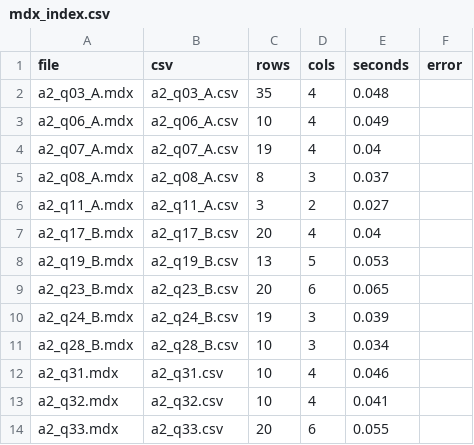
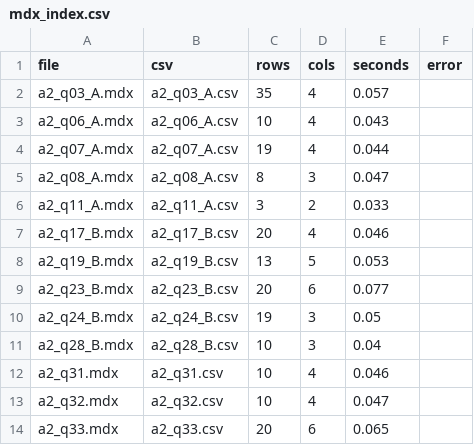
Before and after one commit to VidakGrujic/BI_Assignment_2, a CSV file: BI_Projects/DWH2_008/mdx_out/mdx_index.csv, drawn as a sheet.

```diff
--- a/BI_Projects/DWH2_008/mdx_out/mdx_index.csv
+++ b/BI_Projects/DWH2_008/mdx_out/mdx_index.csv
@@ -1,14 +1,14 @@
 file,csv,rows,cols,seconds,error
-a2_q03_A.mdx,a2_q03_A.csv,35,4,0.048,
-a2_q06_A.mdx,a2_q06_A.csv,10,4,0.049,
-a2_q07_A.mdx,a2_q07_A.csv,19,4,0.04,
-a2_q08_A.mdx,a2_q08_A.csv,8,3,0.037,
-a2_q11_A.mdx,a2_q11_A.csv,3,2,0.027,
-a2_q17_B.mdx,a2_q17_B.csv,20,4,0.04,
+a2_q03_A.mdx,a2_q03_A.csv,35,4,0.057,
+a2_q06_A.mdx,a2_q06_A.csv,10,4,0.043,
+a2_q07_A.mdx,a2_q07_A.csv,19,4,0.044,
+a2_q08_A.mdx,a2_q08_A.csv,8,3,0.047,
+a2_q11_A.mdx,a2_q11_A.csv,3,2,0.033,
+a2_q17_B.mdx,a2_q17_B.csv,20,4,0.046,
 a2_q19_B.mdx,a2_q19_B.csv,13,5,0.053,
-a2_q23_B.mdx,a2_q23_B.csv,20,6,0.065,
-a2_q24_B.mdx,a2_q24_B.csv,19,3,0.039,
-a2_q28_B.mdx,a2_q28_B.csv,10,3,0.034,
+a2_q23_B.mdx,a2_q23_B.csv,20,6,0.077,
+a2_q24_B.mdx,a2_q24_B.csv,19,3,0.05,
+a2_q28_B.mdx,a2_q28_B.csv,10,3,0.04,
 a2_q31.mdx,a2_q31.csv,10,4,0.046,
-a2_q32.mdx,a2_q32.csv,10,4,0.041,
-a2_q33.mdx,a2_q33.csv,20,6,0.055,
+a2_q32.mdx,a2_q32.csv,10,4,0.047,
+a2_q33.mdx,a2_q33.csv,20,6,0.065,
```
Also changed, not shown: 14 other files.
